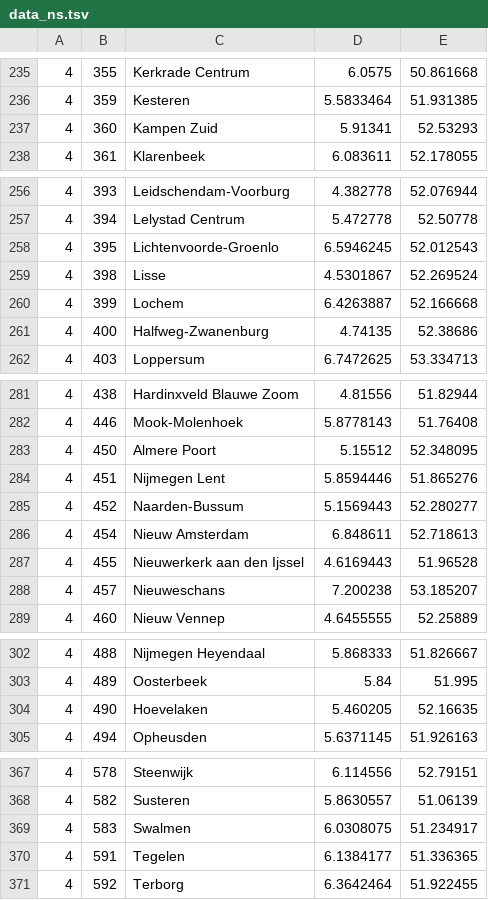
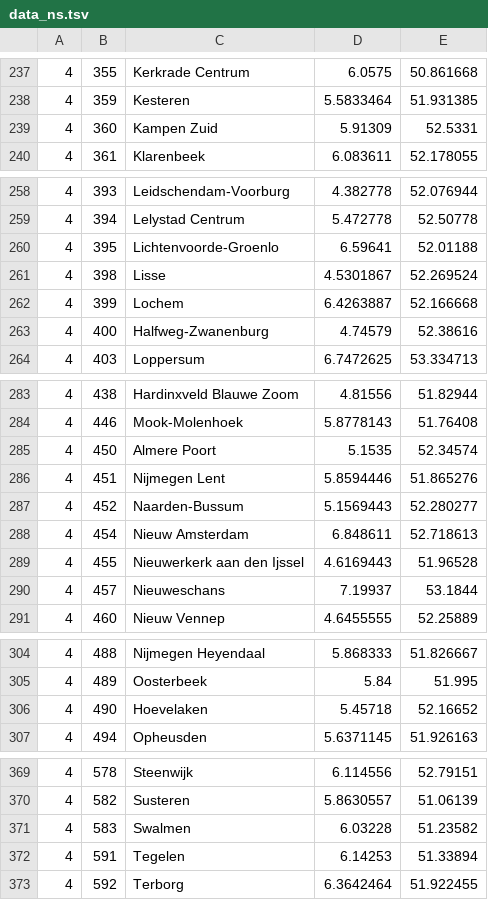
Before and after one commit to wandcode/ovc-tools, a TSV file: stations/data_ns.tsv, drawn as a sheet; only a part is shown, gaps mark what is left out; addresses are those after the commit; the diff covers the shown part only; the diff names each change by its address in the sheet, - before the commit and + after, or states it on an @@ line.

```diff
--- a/stations/data_ns.tsv
+++ b/stations/data_ns.tsv
-D239: 5.91341
+D239: 5.91309
-E239: 52.53293
+E239: 52.5331
-D260: 6.5946245
+D260: 6.59641
-E260: 52.012543
+E260: 52.01188
-D263: 4.74135
+D263: 4.74579
-E263: 52.38686
+E263: 52.38616
-D285: 5.15512
+D285: 5.1535
-E285: 52.348095
+E285: 52.34574
-D290: 7.200238
+D290: 7.19937
-E290: 53.185207
+E290: 53.1844
-D306: 5.460205
+D306: 5.45718
-E306: 52.16635
+E306: 52.16652
-D371: 6.0308075
+D371: 6.03228
-E371: 51.234917
+E371: 51.23582
-D372: 6.1384177
+D372: 6.14253
-E372: 51.336365
+E372: 51.33894
```
Also changed, not shown: 4 added rows, 1 removed row and 29 edited cells elsewhere in this file.
